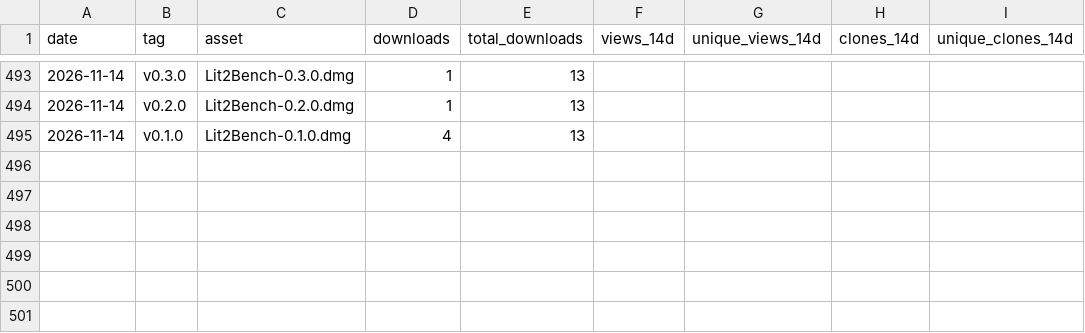
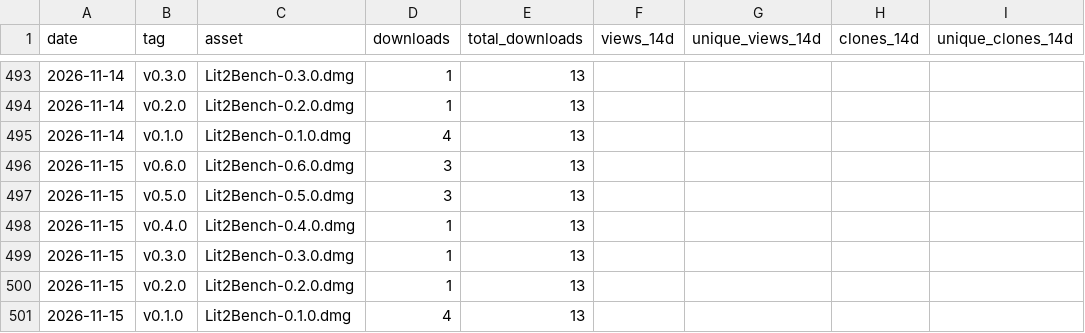
Before and after one commit to codyciabarra/lit2bench, a CSV file: docs/stats/downloads.csv, drawn as a sheet; only a part is shown, gaps mark what is left out; the diff names each change by its address in the sheet, - before the commit and + after, or states it on an @@ line.

```diff
--- a/docs/stats/downloads.csv
+++ b/docs/stats/downloads.csv
+row 496: 2026-11-15 | v0.6.0 | Lit2Bench-0.6.0.dmg | 3 | 13
+row 497: 2026-11-15 | v0.5.0 | Lit2Bench-0.5.0.dmg | 3 | 13
+row 498: 2026-11-15 | v0.4.0 | Lit2Bench-0.4.0.dmg | 1 | 13
+row 499: 2026-11-15 | v0.3.0 | Lit2Bench-0.3.0.dmg | 1 | 13
+row 500: 2026-11-15 | v0.2.0 | Lit2Bench-0.2.0.dmg | 1 | 13
+row 501: 2026-11-15 | v0.1.0 | Lit2Bench-0.1.0.dmg | 4 | 13
```
